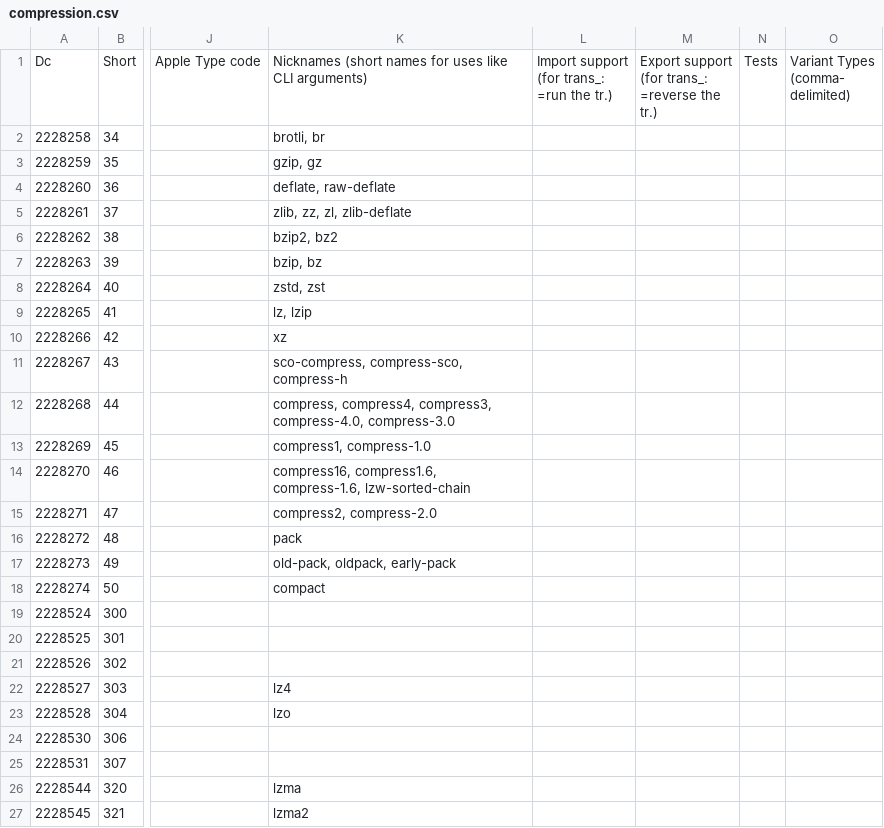
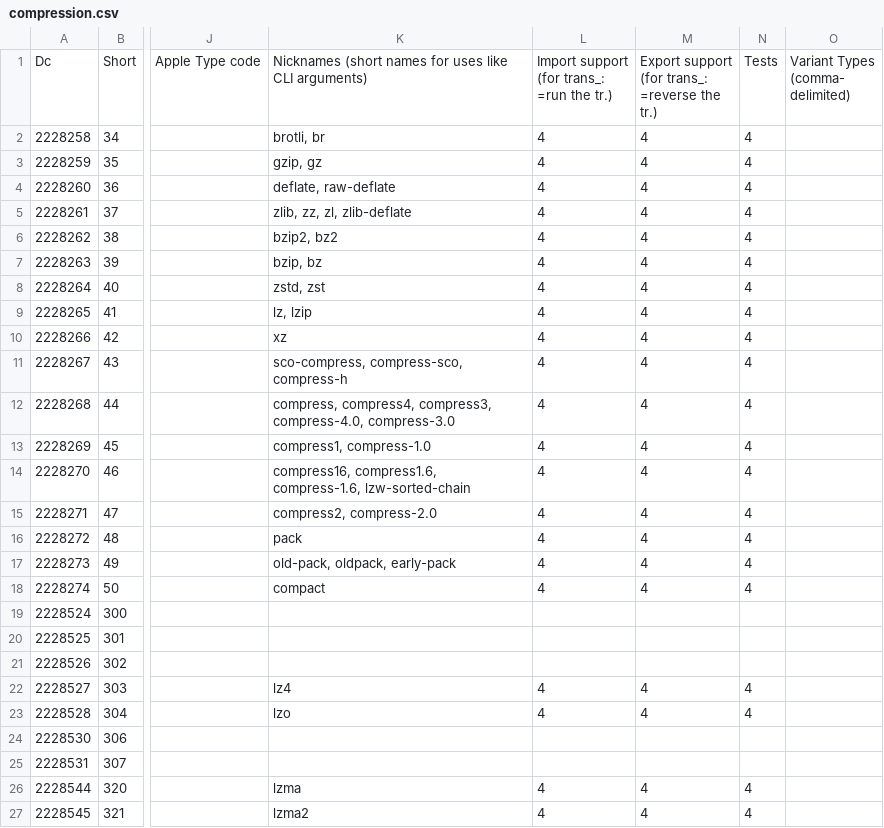
Before and after one commit to collectivetoolbox/collectivetoolbox, a CSV file: src/formats/dcdata/data/categories/formats/compression.csv, drawn as a sheet; only a part is shown, gaps mark what is left out; the diff names each change by its address in the sheet, - before the commit and + after, or states it on an @@ line.

Commit message:
feat: Compression refactoring

```diff
--- a/src/formats/dcdata/data/categories/formats/compression.csv
+++ b/src/formats/dcdata/data/categories/formats/compression.csv
-L2:L18: (empty)
+L2:L18: 4
-M2:M18: (empty)
+M2:M18: 4
-N2:N18: (empty)
+N2:N18: 4
-L22:L23: (empty)
+L22:L23: 4
-M22:M23: (empty)
+M22:M23: 4
-N22:N23: (empty)
+N22:N23: 4
-L26:L27: (empty)
+L26:L27: 4
-M26:M27: (empty)
+M26:M27: 4
-N26:N27: (empty)
+N26:N27: 4
```
Also changed, not shown: src/formats/dcdata/data/formats.generated.csv, 5 other files.
